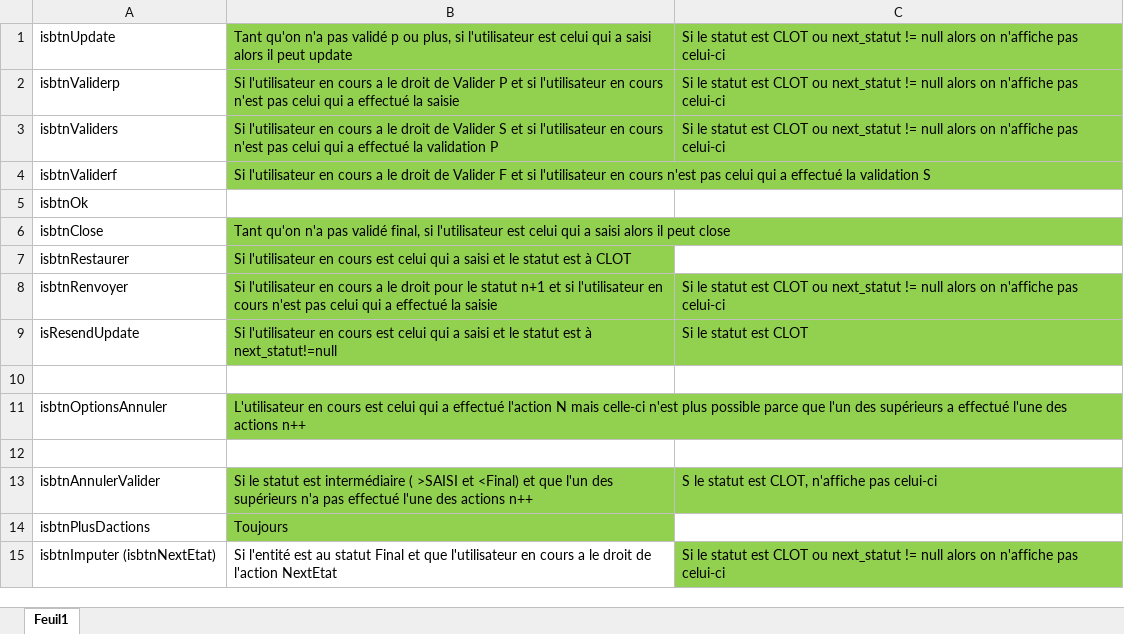
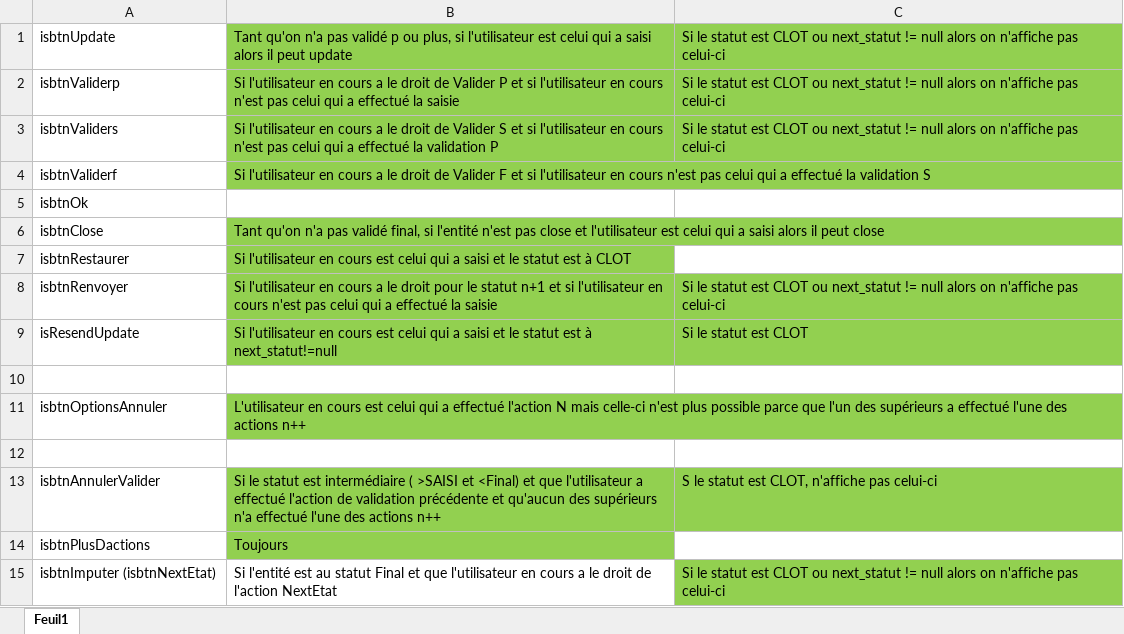
Before and after one commit to chinelli202/gesbudget, an Excel workbook: Classeur2.xlsx, sheet Feuil1, drawn as a sheet; values as stored, in another font and other column widths than the file's, no borders; the diff names each change by its address in the sheet, - before the commit and + after, or states it on an @@ line.

```diff
--- a/Classeur2.xlsx (sheet Feuil1)
+++ b/Classeur2.xlsx (sheet Feuil1)
-B6: …final, si l'utilisateur est…
+B6: …final, si l'entité n'est pas close et l'utilisateur est…
-B13: …et que l'un des supérieurs n'a pas effectué l'une…
+B13: …et que l'utilisateur a effectué l'action de validation précédente et qu'aucun des supérieurs n'a effectué l'une…
```
Also changed, not shown: 3 other files.
